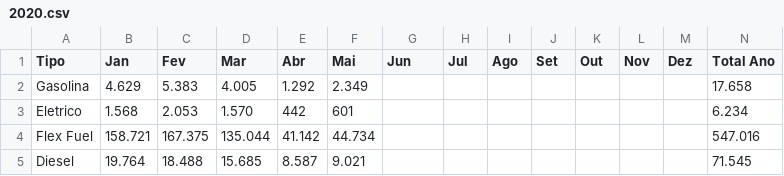
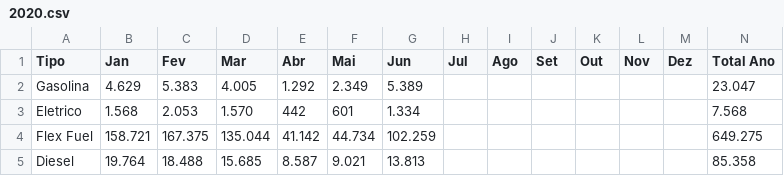
Before and after one commit to alissonsleal/frota_combustivel, a CSV file: csv/2020.csv, drawn as a sheet.

Commit message:
Update Jul-20

```diff
--- a/csv/2020.csv
+++ b/csv/2020.csv
@@ -1,5 +1,5 @@
 Tipo,Jan,Fev,Mar,Abr,Mai,Jun,Jul,Ago,Set,Out,Nov,Dez,Total Ano
-Gasolina,4.629,5.383,4.005,1.292,2.349,,,,,,,,17.658
-Eletrico,1.568,2.053,1.570,442,601,,,,,,,,6.234
-Flex Fuel,158.721,167.375,135.044,41.142,44.734,,,,,,,,547.016
-Diesel,19.764,18.488,15.685,8.587,9.021,,,,,,,,71.545
+Gasolina,4.629,5.383,4.005,1.292,2.349,5.389,,,,,,,23.047
+Eletrico,1.568,2.053,1.570,442,601,1.334,,,,,,,7.568
+Flex Fuel,158.721,167.375,135.044,41.142,44.734,102.259,,,,,,,649.275
+Diesel,19.764,18.488,15.685,8.587,9.021,13.813,,,,,,,85.358
```
